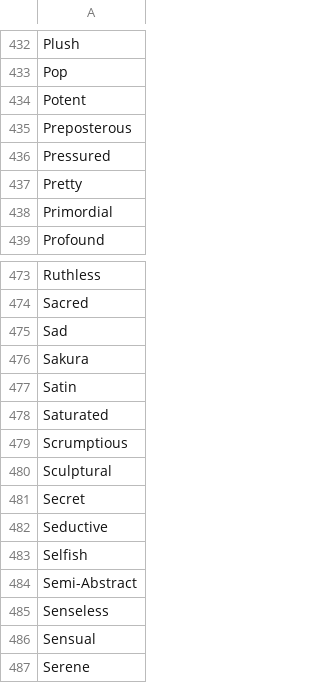
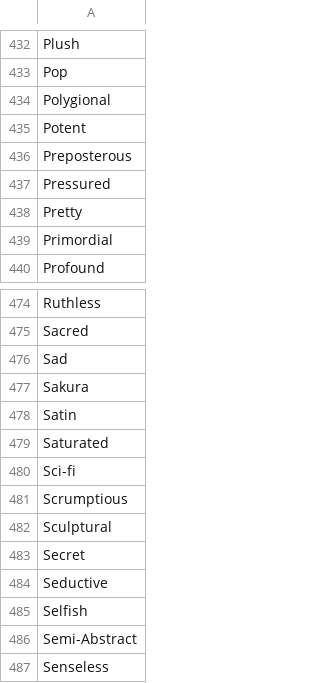
Before and after one commit to AIrjen/OneButtonPrompt, a CSV file: csvfiles/descriptors.csv, drawn as a sheet; only a part is shown, gaps mark what is left out; the shorter side is filled out with more unchanged rows.

```diff
--- a/csvfiles/descriptors.csv
+++ b/csvfiles/descriptors.csv
@@ -433,2 +433,3 @@ Plush
 Pop
+Polygional
 Potent
@@ -478,2 +479,3 @@ Satin
 Saturated
+Sci-fi
 Scrumptious
```
Also changed, not shown: csvfiles/accessories.csv, csvfiles/config/default_config.csv, 10 other files.
